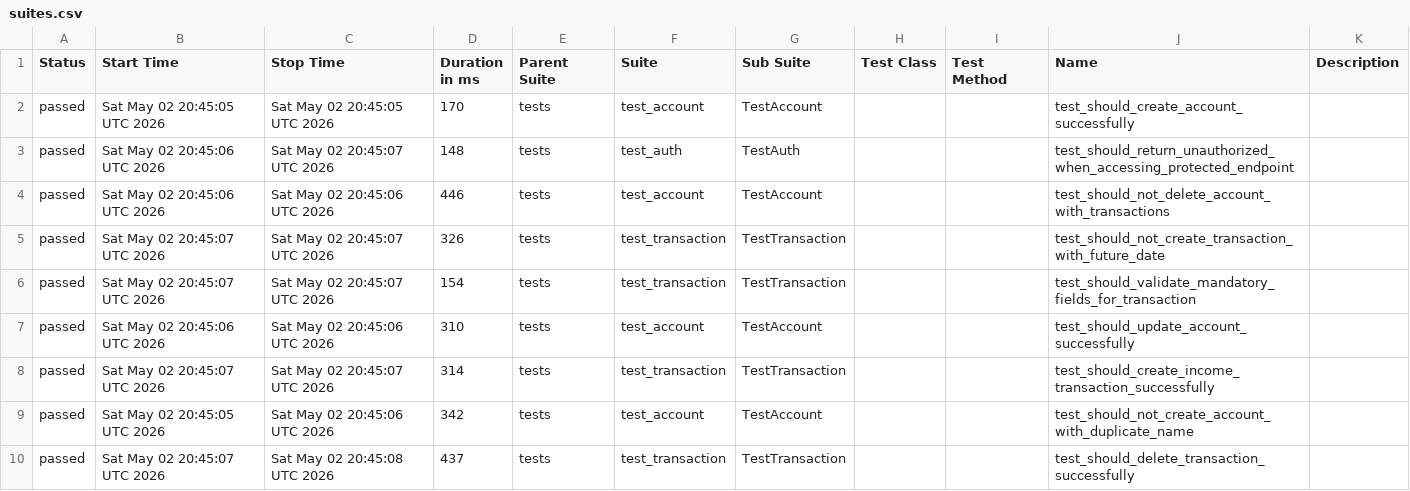
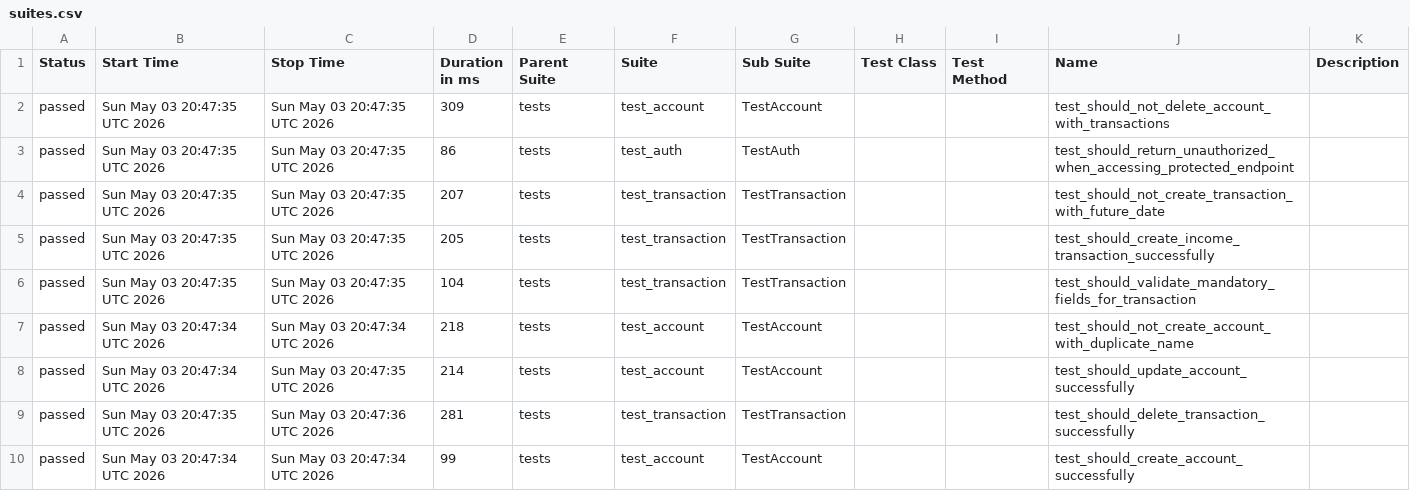
Before and after one commit to JosinaldoGJunior/python-automation-api-test, a CSV file: data/suites.csv, drawn as a sheet.

```diff
--- a/data/suites.csv
+++ b/data/suites.csv
@@ -1,10 +1,10 @@
 "Status","Start Time","Stop Time","Duration in ms","Parent Suite","Suite","Sub Suite","Test Class","Test Method","Name","Description"
-"passed","Sat May 02 20:45:05 UTC 2026","Sat May 02 20:45:05 UTC 2026","170","tests","test_account","TestAccount","","","test_should_create_account_successfully",""
-"passed","Sat May 02 20:45:06 UTC 2026","Sat May 02 20:45:07 UTC 2026","148","tests","test_auth","TestAuth","","","test_should_return_unauthorized_when_accessing_protected_endpoint",""
-"passed","Sat May 02 20:45:06 UTC 2026","Sat May 02 20:45:06 UTC 2026","446","tests","test_account","TestAccount","","","test_should_not_delete_account_with_transactions",""
-"passed","Sat May 02 20:45:07 UTC 2026","Sat May 02 20:45:07 UTC 2026","326","tests","test_transaction","TestTransaction","","","test_should_not_create_transaction_with_future_date",""
-"passed","Sat May 02 20:45:07 UTC 2026","Sat May 02 20:45:07 UTC 2026","154","tests","test_transaction","TestTransaction","","","test_should_validate_mandatory_fields_for_transaction",""
-"passed","Sat May 02 20:45:06 UTC 2026","Sat May 02 20:45:06 UTC 2026","310","tests","test_account","TestAccount","","","test_should_update_account_successfully",""
-"passed","Sat May 02 20:45:07 UTC 2026","Sat May 02 20:45:07 UTC 2026","314","tests","test_transaction","TestTransaction","","","test_should_create_income_transaction_successfully",""
-"passed","Sat May 02 20:45:05 UTC 2026","Sat May 02 20:45:06 UTC 2026","342","tests","test_account","TestAccount","","","test_should_not_create_account_with_duplicate_name",""
-"passed","Sat May 02 20:45:07 UTC 2026","Sat May 02 20:45:08 UTC 2026","437","tests","test_transaction","TestTransaction","","","test_should_delete_transaction_successfully",""
+"passed","Sun May 03 20:47:35 UTC 2026","Sun May 03 20:47:35 UTC 2026","309","tests","test_account","TestAccount","","","test_should_not_delete_account_with_transactions",""
+"passed","Sun May 03 20:47:35 UTC 2026","Sun May 03 20:47:35 UTC 2026","86","tests","test_auth","TestAuth","","","test_should_return_unauthorized_when_accessing_protected_endpoint",""
+"passed","Sun May 03 20:47:35 UTC 2026","Sun May 03 20:47:35 UTC 2026","207","tests","test_transaction","TestTransaction","","","test_should_not_create_transaction_with_future_date",""
+"passed","Sun May 03 20:47:35 UTC 2026","Sun May 03 20:47:35 UTC 2026","205","tests","test_transaction","TestTransaction","","","test_should_create_income_transaction_successfully",""
+"passed","Sun May 03 20:47:35 UTC 2026","Sun May 03 20:47:35 UTC 2026","104","tests","test_transaction","TestTransaction","","","test_should_validate_mandatory_fields_for_transaction",""
+"passed","Sun May 03 20:47:34 UTC 2026","Sun May 03 20:47:34 UTC 2026","218","tests","test_account","TestAccount","","","test_should_not_create_account_with_duplicate_name",""
+"passed","Sun May 03 20:47:34 UTC 2026","Sun May 03 20:47:35 UTC 2026","214","tests","test_account","TestAccount","","","test_should_update_account_successfully",""
+"passed","Sun May 03 20:47:35 UTC 2026","Sun May 03 20:47:36 UTC 2026","281","tests","test_transaction","TestTransaction","","","test_should_delete_transaction_successfully",""
+"passed","Sun May 03 20:47:34 UTC 2026","Sun May 03 20:47:34 UTC 2026","99","tests","test_account","TestAccount","","","test_should_create_account_successfully",""
```
Also changed, not shown: 32 other files.
